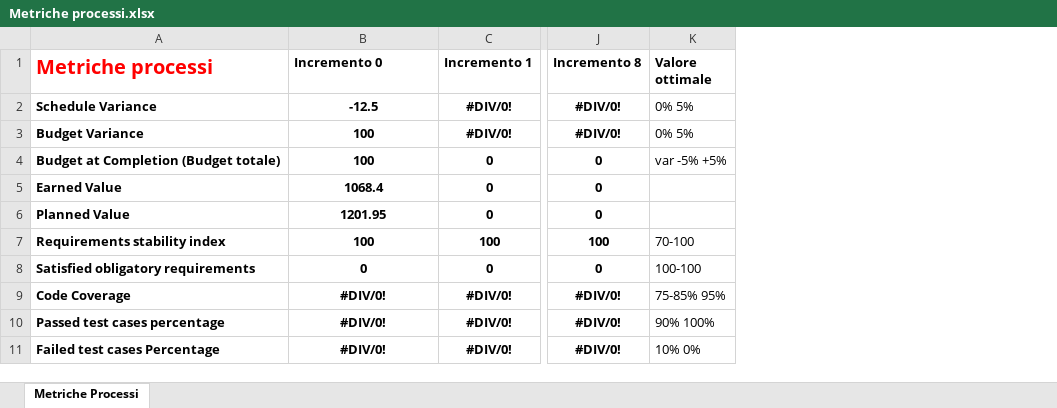
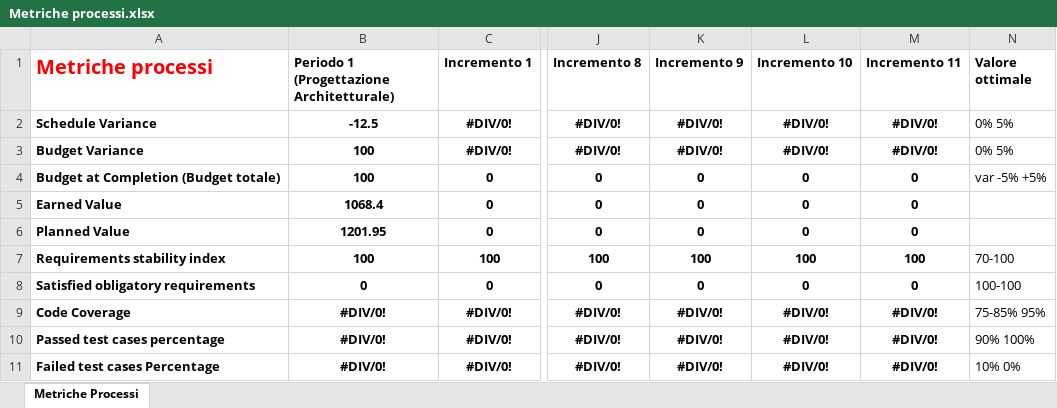
Before and after one commit to CodeBusterswe/CodeBusters-Docs, an Excel workbook: DocEsterna/PianoDiQualifica/Images/Metriche processi.xlsx, sheet Metriche Processi, drawn as a sheet; only a part is shown, gaps mark what is left out; values as stored, in another font and other column widths than the file's, no borders; the diff names each change by its address in the sheet, - before the commit and + after, or states it on an @@ line.

Commit message:
Update Metriche processi.xlsx

```diff
--- a/DocEsterna/PianoDiQualifica/Images/Metriche processi.xlsx (sheet Metriche Processi)
+++ b/DocEsterna/PianoDiQualifica/Images/Metriche processi.xlsx (sheet Metriche Processi)
+column K (Incremento 9), rows 2-11: #DIV/0! | #DIV/0! | 0 | 0 | 0 | 100 | 0 | #DIV/0! | #DIV/0! | #DIV/0!
+column L (Incremento 10), rows 2-11: #DIV/0! | #DIV/0! | 0 | 0 | 0 | 100 | 0 | #DIV/0! | #DIV/0! | #DIV/0!
+column M (Incremento 11), rows 2-11: #DIV/0! | #DIV/0! | 0 | 0 | 0 | 100 | 0 | #DIV/0! | #DIV/0! | #DIV/0!
-B1: Incremento 0
+B1: Periodo 1 (Progettazione Architetturale)
```
Also changed, not shown: formulas that keep their value.
